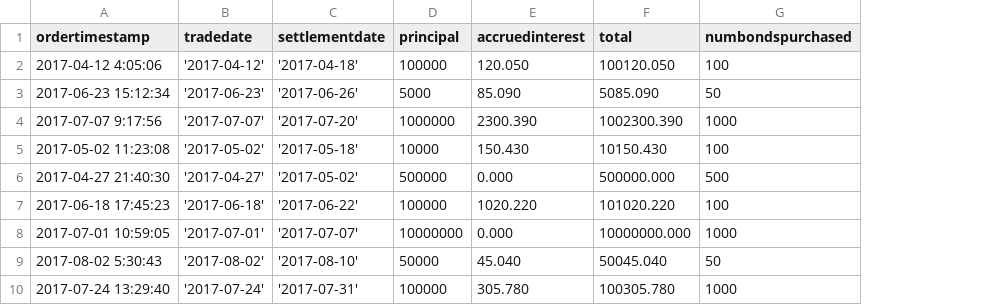
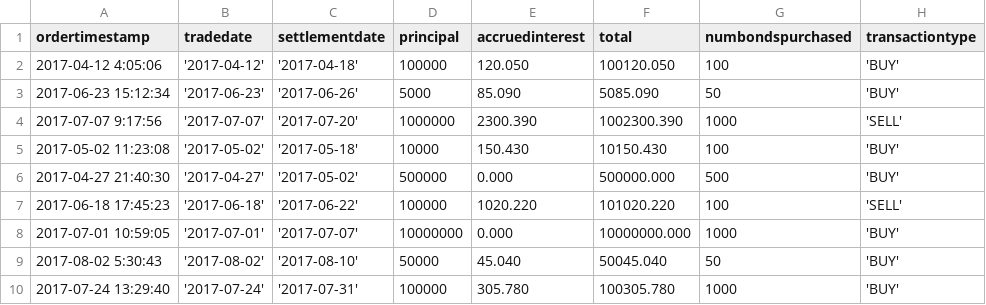
Before and after one commit to thethrillgh/blb-springboot, a CSV file: data_files/bondorders.csv, drawn as a sheet; the diff names each change by its address in the sheet, - before the commit and + after, or states it on an @@ line.

Commit message:
sell works

```diff
--- a/data_files/bondorders.csv
+++ b/data_files/bondorders.csv
+column H (transactiontype), rows 2-10: 'BUY' | 'BUY' | 'SELL' | 'BUY' | 'BUY' | 'SELL' | 'BUY' | 'BUY' | 'BUY'
```
Also changed, not shown: 4 other files.
